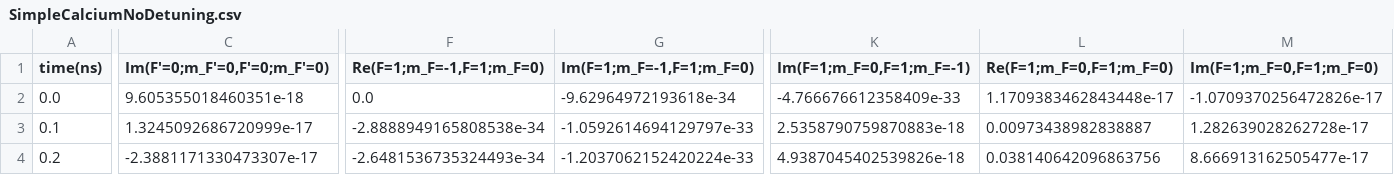
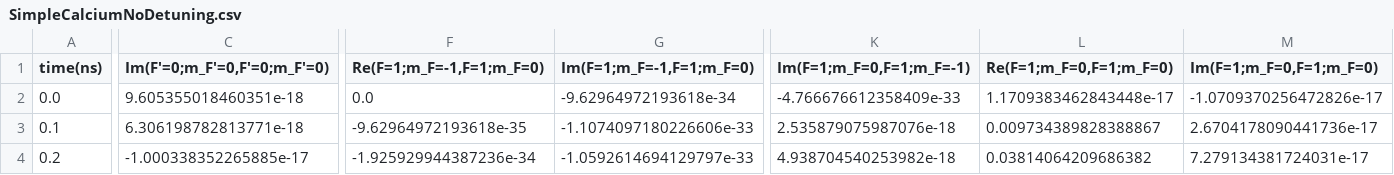
Before and after one commit to mvpmanish/LASED, a CSV file: docs/source/tutorials/SavedData/SimpleCalciumNoDetuning.csv, drawn as a sheet; only a part is shown, gaps mark what is left out; the diff covers the shown part only; the diff names each change by its address in the sheet, - before the commit and + after, or states it on an @@ line.

Commit message:
Updated tutorials

```diff
--- a/docs/source/tutorials/SavedData/SimpleCalciumNoDetuning.csv
+++ b/docs/source/tutorials/SavedData/SimpleCalciumNoDetuning.csv
-C3 (Im(F'=0;m_F'=0,F'=0;m_F'=0)): 1.3245092686720999e-17
+C3 (Im(F'=0;m_F'=0,F'=0;m_F'=0)): 6.306198782813771e-18
-F3 (Re(F=1;m_F=-1,F=1;m_F=0)): -2.8888949165808538e-34
+F3 (Re(F=1;m_F=-1,F=1;m_F=0)): -9.62964972193618e-35
-G3 (Im(F=1;m_F=-1,F=1;m_F=0)): -1.0592614694129797e-33
+G3 (Im(F=1;m_F=-1,F=1;m_F=0)): -1.1074097180226606e-33
-K3 (Im(F=1;m_F=0,F=1;m_F=-1)): 2.5358790759870883e-18
+K3 (Im(F=1;m_F=0,F=1;m_F=-1)): 2.535879075987076e-18
-L3 (Re(F=1;m_F=0,F=1;m_F=0)): 0.00973438982838887
+L3 (Re(F=1;m_F=0,F=1;m_F=0)): 0.009734389828388867
-M3 (Im(F=1;m_F=0,F=1;m_F=0)): 1.282639028262728e-17
+M3 (Im(F=1;m_F=0,F=1;m_F=0)): 2.6704178090441736e-17
-C4 (Im(F'=0;m_F'=0,F'=0;m_F'=0)): -2.3881171330473307e-17
+C4 (Im(F'=0;m_F'=0,F'=0;m_F'=0)): -1.000338352265885e-17
-F4 (Re(F=1;m_F=-1,F=1;m_F=0)): -2.6481536735324493e-34
+F4 (Re(F=1;m_F=-1,F=1;m_F=0)): -1.925929944387236e-34
-G4 (Im(F=1;m_F=-1,F=1;m_F=0)): -1.2037062152420224e-33
+G4 (Im(F=1;m_F=-1,F=1;m_F=0)): -1.0592614694129797e-33
-K4 (Im(F=1;m_F=0,F=1;m_F=-1)): 4.9387045402539826e-18
+K4 (Im(F=1;m_F=0,F=1;m_F=-1)): 4.938704540253982e-18
-L4 (Re(F=1;m_F=0,F=1;m_F=0)): 0.038140642096863756
+L4 (Re(F=1;m_F=0,F=1;m_F=0)): 0.03814064209686382
-M4 (Im(F=1;m_F=0,F=1;m_F=0)): 8.666913162505477e-17
+M4 (Im(F=1;m_F=0,F=1;m_F=0)): 7.279134381724031e-17
```
Also changed, not shown: 172 edited cells elsewhere in this file, docs/source/tutorials/SavedData/SimpleCalcium200MHzDetuning.csv, 11 other files.
